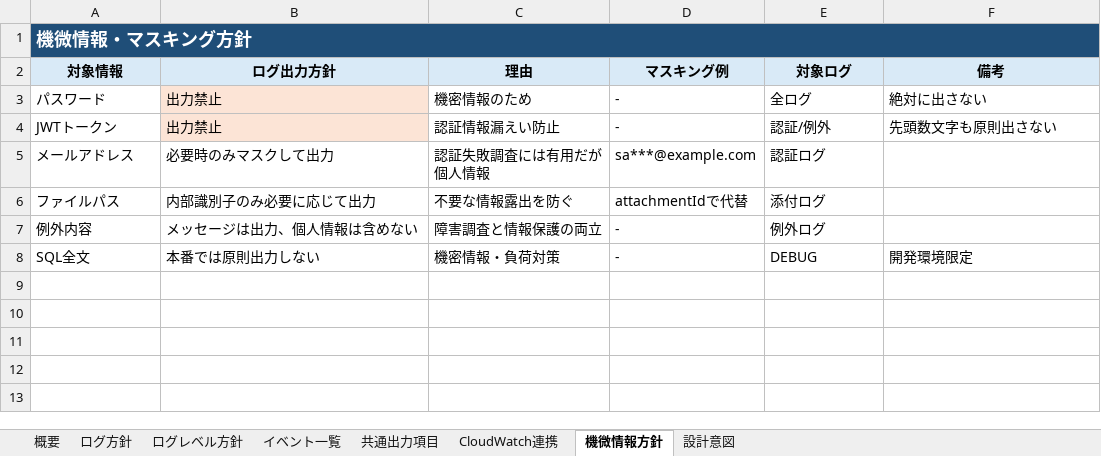
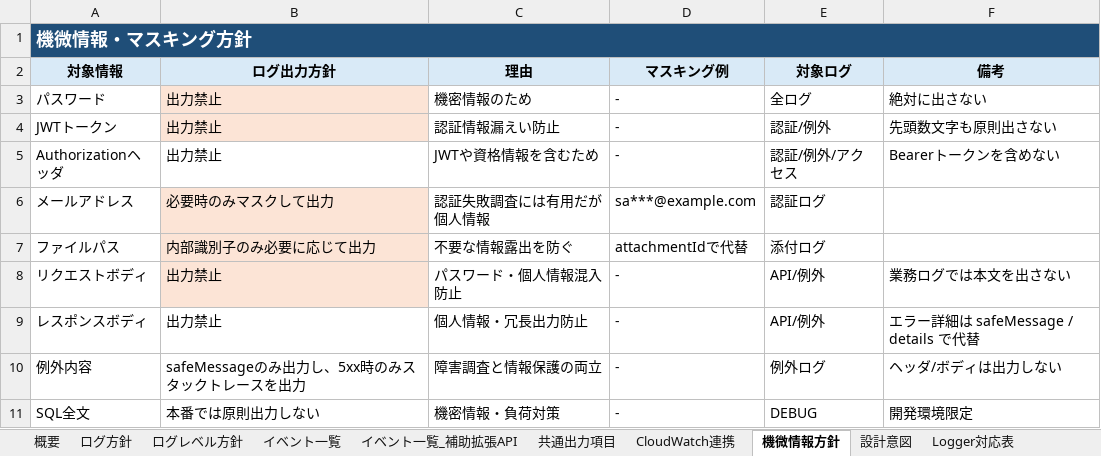
Before and after one commit to kitune-udon/task-manager-app, an Excel workbook: docs/01_設計/11_ログ設計書.xlsx, sheet 機微情報方針, drawn as a sheet; values as stored, in another font and other column widths than the file's, no borders; addresses are those after the commit; the diff names each change by its address in the sheet, - before the commit and + after, or states it on an @@ line.

```diff
--- a/docs/01_設計/11_ログ設計書.xlsx (sheet 機微情報方針)
+++ b/docs/01_設計/11_ログ設計書.xlsx (sheet 機微情報方針)
+sheet tab: イベント一覧_補助拡張API
+sheet tab: Logger対応表
+row 5: Authorizationヘッダ | 出力禁止 | JWTや資格情報を含むため | - | 認証/例外/アクセス | Bearerトークンを含めない
-B6:B7 fill: none
+B6:B7 fill: #FCE4D6
+row 8: リクエストボディ | 出力禁止 | パスワード・個人情報混入防止 | - | API/例外 | 業務ログでは本文を出さない
+row 9: レスポンスボディ | 出力禁止 | 個人情報・冗長出力防止 | - | API/例外 | エラー詳細は safeMessage / details で代替
-B10 (ログ出力方針): メッセージは出力、個人情報は含めない
+B10 (ログ出力方針): safeMessageのみ出力し、5xx時のみスタックトレースを出力
-F10 (備考): (empty)
+F10 (備考): ヘッダ/ボディは出力しない
```
Also changed, not shown: sheet イベント一覧, sheet 共通出力項目, sheet CloudWatch連携, sheet ログレベル方針, sheet ログ方針, sheet 設計意図, 1 more sheet, 18 other files.
